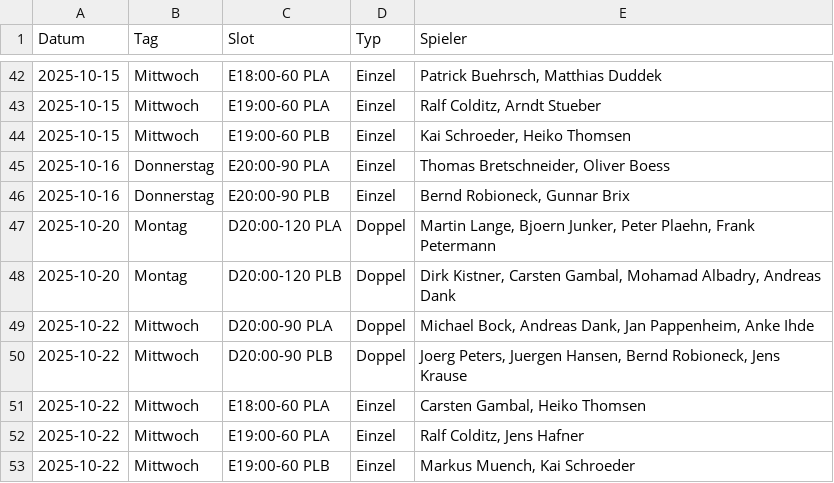
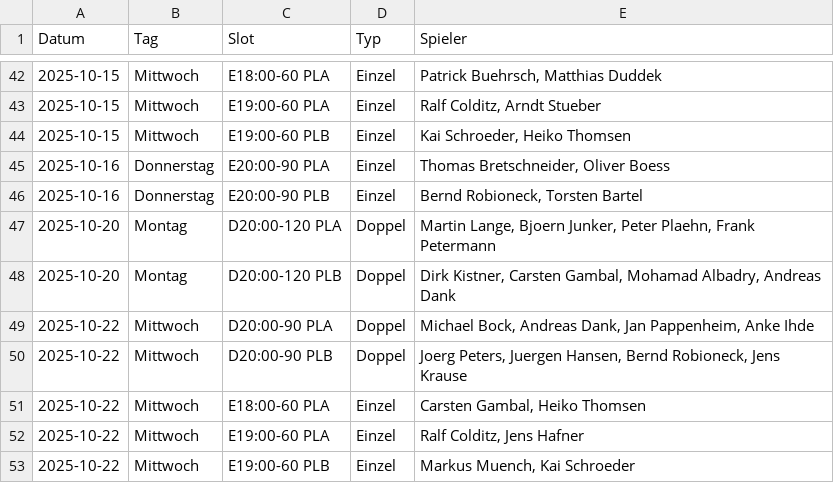
Before and after one commit to liamw8lde/Winter-2024_2025-Training-PLan, a CSV file: Winterplan.csv, drawn as a sheet; only a part is shown, gaps mark what is left out.

Commit message:
Replace Gunnar Brix → Torsten Bartel on 2025-10-16 (E20:00-90 PLB)

```diff
--- a/Winterplan.csv
+++ b/Winterplan.csv
@@ -45,3 +45,3 @@ Datum,Tag,Slot,Typ,Spieler
 2025-10-16,Donnerstag,E20:00-90 PLA,Einzel,"Thomas Bretschneider, Oliver Boess"
-2025-10-16,Donnerstag,E20:00-90 PLB,Einzel,"Bernd Robioneck, Gunnar Brix"
+2025-10-16,Donnerstag,E20:00-90 PLB,Einzel,"Bernd Robioneck, Torsten Bartel"
 2025-10-20,Montag,D20:00-120 PLA,Doppel,"Martin Lange, Bjoern Junker, Peter Plaehn, Frank Petermann"
```
